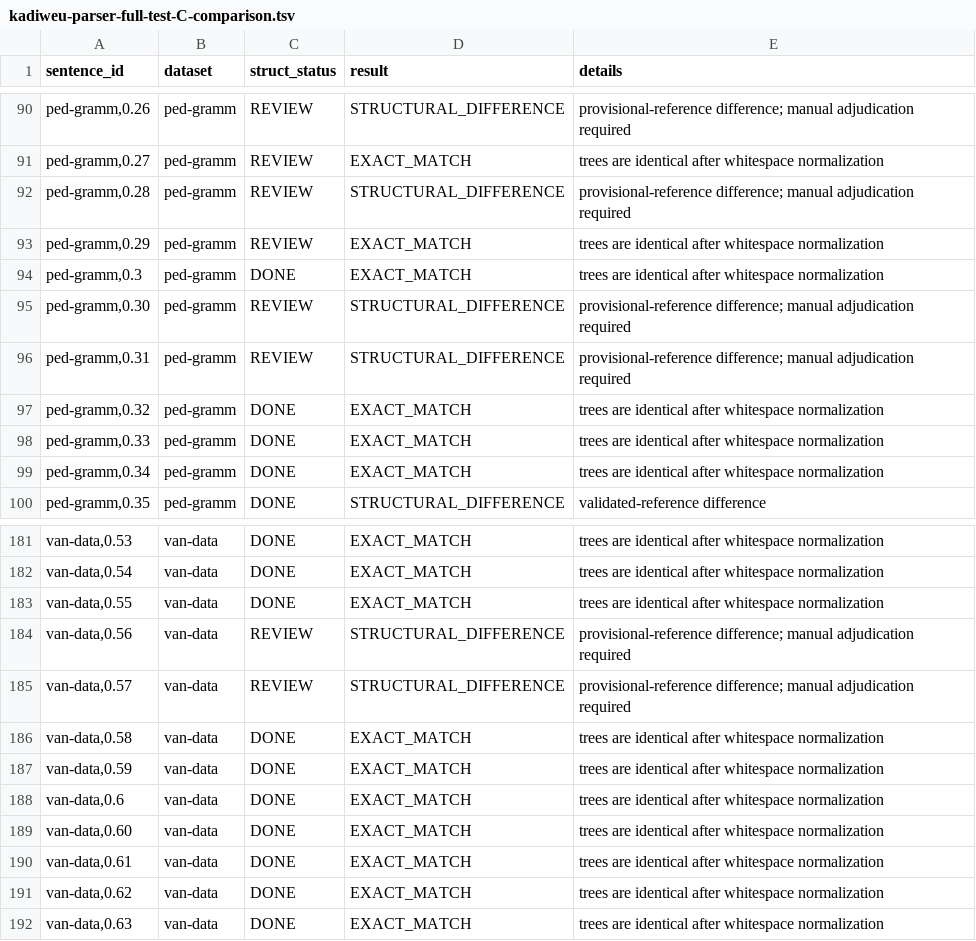
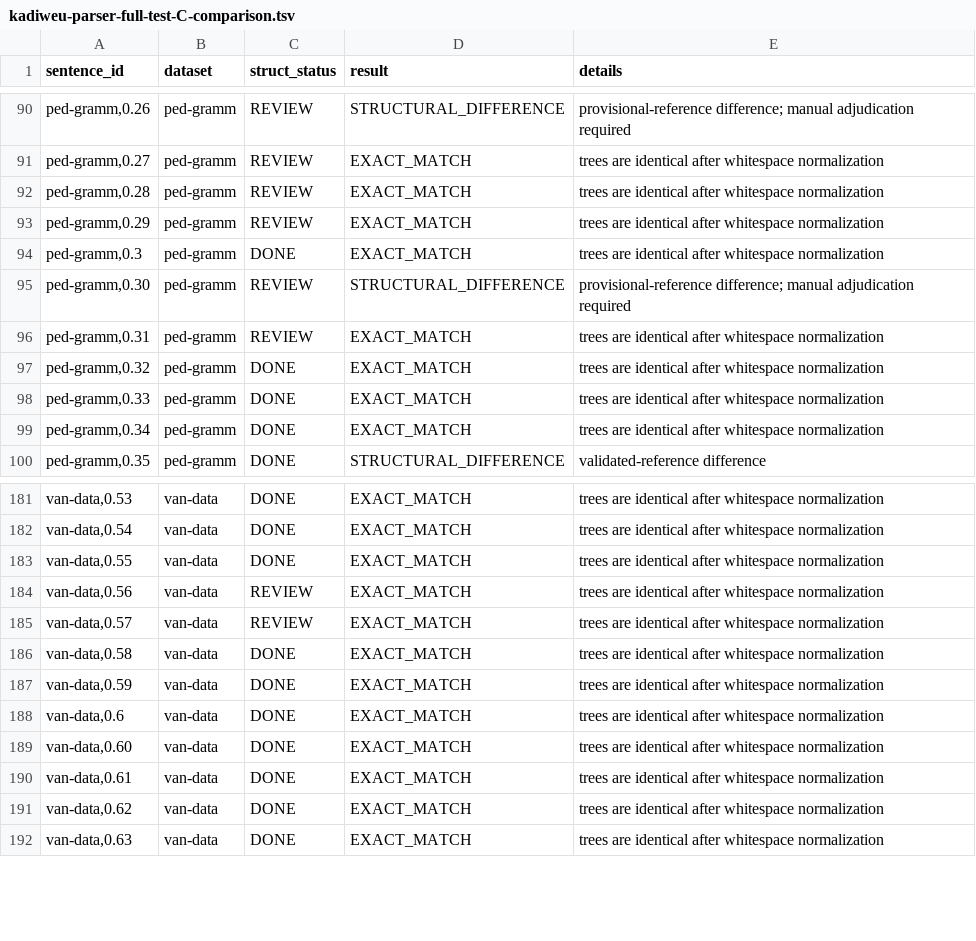
Before and after one commit to leoalenc/kadiweu, a TSV file: data/generated/constituency/kadiweu-parser-full-test-C-comparison.tsv, drawn as a sheet; only a part is shown, gaps mark what is left out.

Commit message:
Run parser test C

```diff
--- a/data/generated/constituency/kadiweu-parser-full-test-C-comparison.tsv
+++ b/data/generated/constituency/kadiweu-parser-full-test-C-comparison.tsv
@@ -91,3 +91,3 @@ ped-gramm,0.26	ped-gramm	REVIEW	STRUCTURAL_DIFFERENCE	provisional-reference diff
 ped-gramm,0.27	ped-gramm	REVIEW	EXACT_MATCH	trees are identical after whitespace normalization
-ped-gramm,0.28	ped-gramm	REVIEW	STRUCTURAL_DIFFERENCE	provisional-reference difference; manual adjudication required
+ped-gramm,0.28	ped-gramm	REVIEW	EXACT_MATCH	trees are identical after whitespace normalization
 ped-gramm,0.29	ped-gramm	REVIEW	EXACT_MATCH	trees are identical after whitespace normalization
@@ -95,3 +95,3 @@ ped-gramm,0.3	ped-gramm	DONE	EXACT_MATCH	trees are identical after whitespace no
 ped-gramm,0.30	ped-gramm	REVIEW	STRUCTURAL_DIFFERENCE	provisional-reference difference; manual adjudication required
-ped-gramm,0.31	ped-gramm	REVIEW	STRUCTURAL_DIFFERENCE	provisional-reference difference; manual adjudication required
+ped-gramm,0.31	ped-gramm	REVIEW	EXACT_MATCH	trees are identical after whitespace normalization
 ped-gramm,0.32	ped-gramm	DONE	EXACT_MATCH	trees are identical after whitespace normalization
@@ -183,4 +183,4 @@ van-data,0.54	van-data	DONE	EXACT_MATCH	trees are identical after whitespace nor
 van-data,0.55	van-data	DONE	EXACT_MATCH	trees are identical after whitespace normalization
-van-data,0.56	van-data	REVIEW	STRUCTURAL_DIFFERENCE	provisional-reference difference; manual adjudication required
-van-data,0.57	van-data	REVIEW	STRUCTURAL_DIFFERENCE	provisional-reference difference; manual adjudication required
+van-data,0.56	van-data	REVIEW	EXACT_MATCH	trees are identical after whitespace normalization
+van-data,0.57	van-data	REVIEW	EXACT_MATCH	trees are identical after whitespace normalization
 van-data,0.58	van-data	DONE	EXACT_MATCH	trees are identical after whitespace normalization
```
Also changed, not shown: data/generated/constituency/kadiweu-parser-full-test-C-run.tsv, 8 other files.
